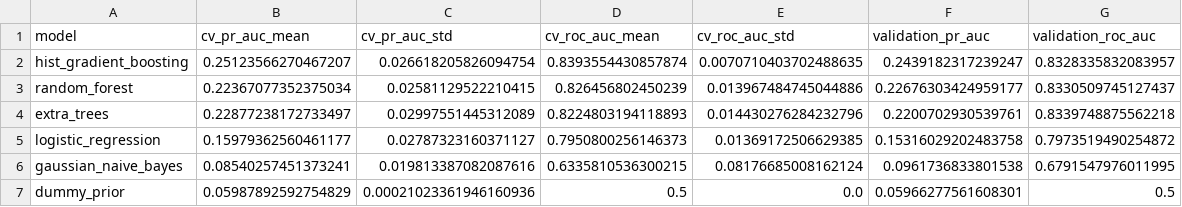
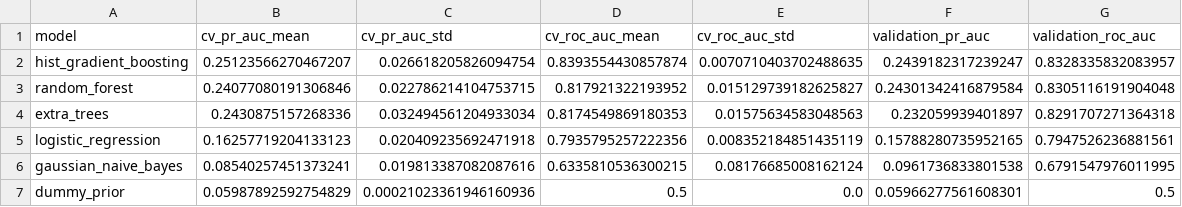
Before and after one commit to tollyboy88/FairClaim-MM-Leakage-Safe-Fairness-Audited-Insurance-Fraud-Triage, a CSV file: reports/model_comparison.csv, drawn as a sheet.

```diff
--- a/reports/model_comparison.csv
+++ b/reports/model_comparison.csv
@@ -2,5 +2,5 @@ model,cv_pr_auc_mean,cv_pr_auc_std,cv_roc_auc_mean,cv_roc_auc_std,validation_pr_
 hist_gradient_boosting,0.25123566270467207,0.026618205826094754,0.8393554430857874,0.0070710403702488635,0.2439182317239247,0.8328335832083957
-random_forest,0.22367077352375034,0.02581129522210415,0.826456802450239,0.013967484745044886,0.22676303424959177,0.8330509745127437
-extra_trees,0.22877238172733497,0.02997551445312089,0.8224803194118893,0.014430276284232796,0.2200702930539761,0.8339748875562218
-logistic_regression,0.15979362560461177,0.02787323160371127,0.7950800256146373,0.01369172506629385,0.15316029202483758,0.7973519490254872
+random_forest,0.24077080191306846,0.022786214104753715,0.817921322193952,0.015129739182625827,0.24301342416879584,0.8305116191904048
+extra_trees,0.2430875157268336,0.032494561204933034,0.8174549869180353,0.01575634583048563,0.232059939401897,0.8291707271364318
+logistic_regression,0.16257719204133123,0.020409235692471918,0.7935795257222356,0.008352184851435119,0.15788280735952165,0.7947526236881561
 gaussian_naive_bayes,0.08540257451373241,0.019813387082087616,0.6335810536300215,0.08176685008162124,0.0961736833801538,0.6791547976011995
```
Also changed, not shown: reports/decision_policy_test_summary.csv, reports/held_out_test_predictions.csv, 31 other files.
